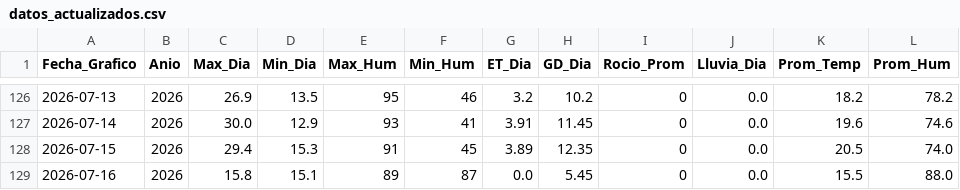
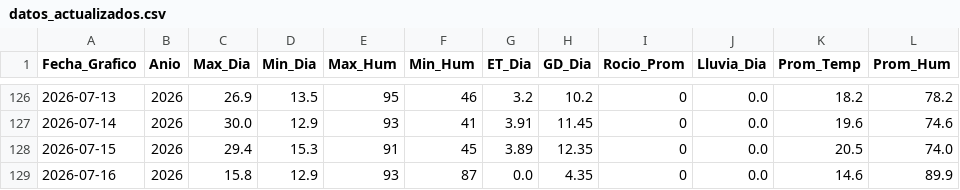
Before and after one commit to omartel-crypto/Datos_Meteorologico, a CSV file: datos_actualizados.csv, drawn as a sheet; only a part is shown, gaps mark what is left out.

Commit message:
Robot: Data actualizada 2026-07-16 04:24 Lima

```diff
--- a/datos_actualizados.csv
+++ b/datos_actualizados.csv
@@ -128,2 +128,2 @@
 2026-07-15,2026,29.4,15.3,91,45,3.89,12.35,0,0.0,20.5,74.0
-2026-07-16,2026,15.8,15.1,89,87,0.0,5.45,0,0.0,15.5,88.0
+2026-07-16,2026,15.8,12.9,93,87,0.0,4.35,0,0.0,14.6,89.9
```
Also changed, not shown: datos_yaurilla.csv.
